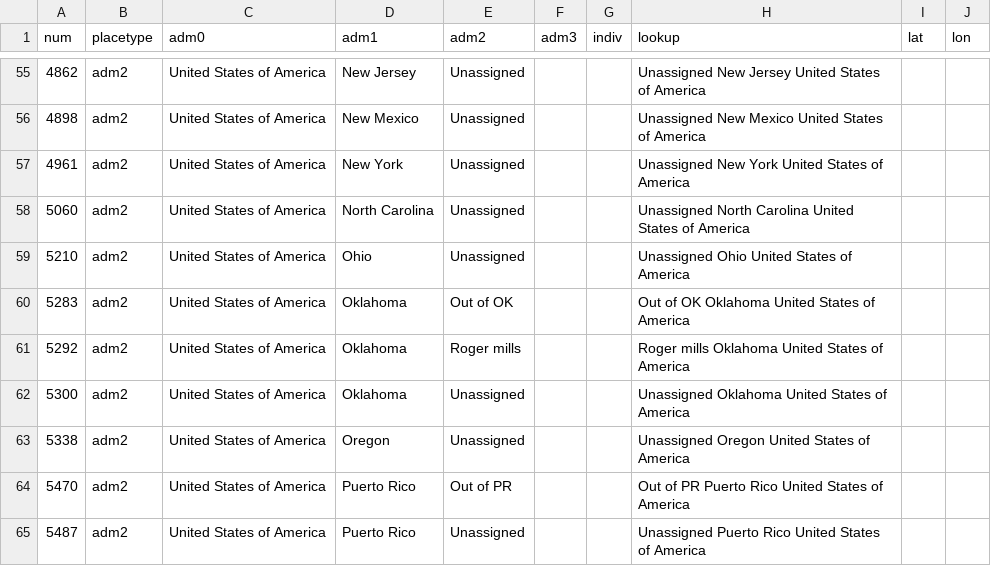
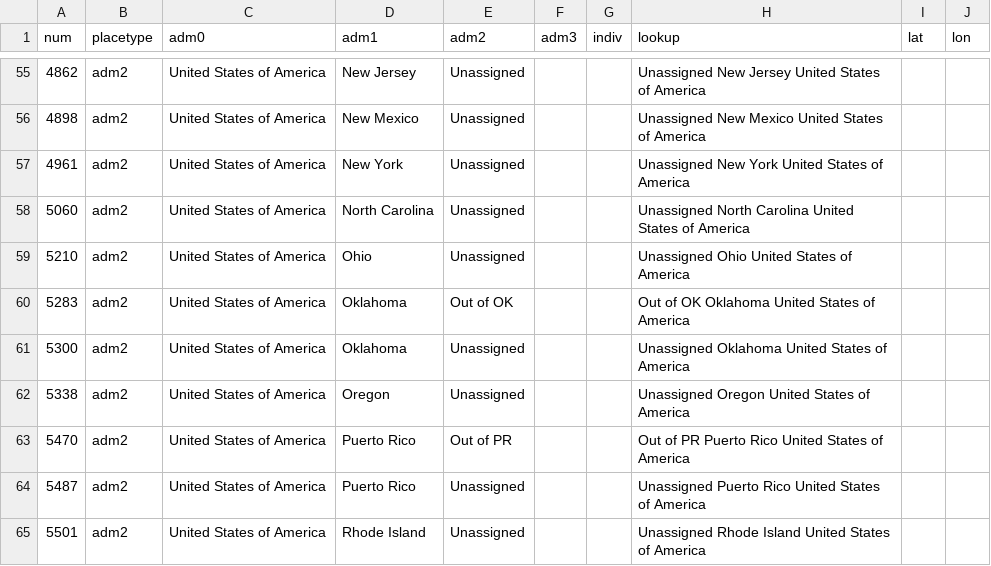
Before and after one commit to hkallam/coronastate, a CSV file: data/missing_locations_report.csv, drawn as a sheet; only a part is shown, gaps mark what is left out; the shorter side is filled out with more unchanged rows.

```diff
--- a/data/missing_locations_report.csv
+++ b/data/missing_locations_report.csv
@@ -60,3 +60,2 @@ num,placetype,adm0,adm1,adm2,adm3,indiv,lookup,lat,lon
 5283,adm2,United States of America,Oklahoma,Out of OK,,,Out of OK Oklahoma United States of America,,
-5292,adm2,United States of America,Oklahoma,Roger mills,,,Roger mills Oklahoma United States of America,,
 5300,adm2,United States of America,Oklahoma,Unassigned,,,Unassigned Oklahoma United States of America,,
```
Also changed, not shown: data/geocode.csv, data/layers/static_adm2.csv, 4 other files.
